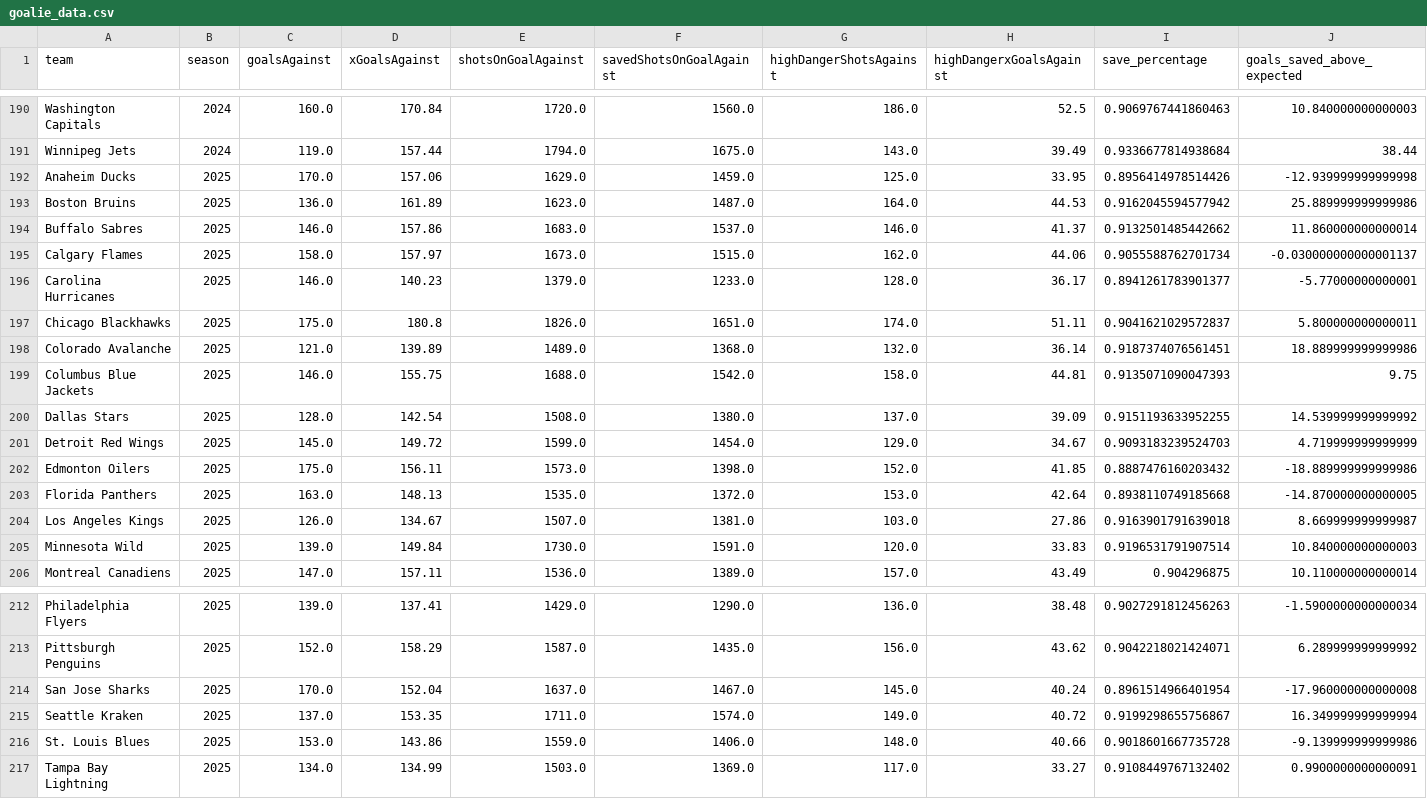
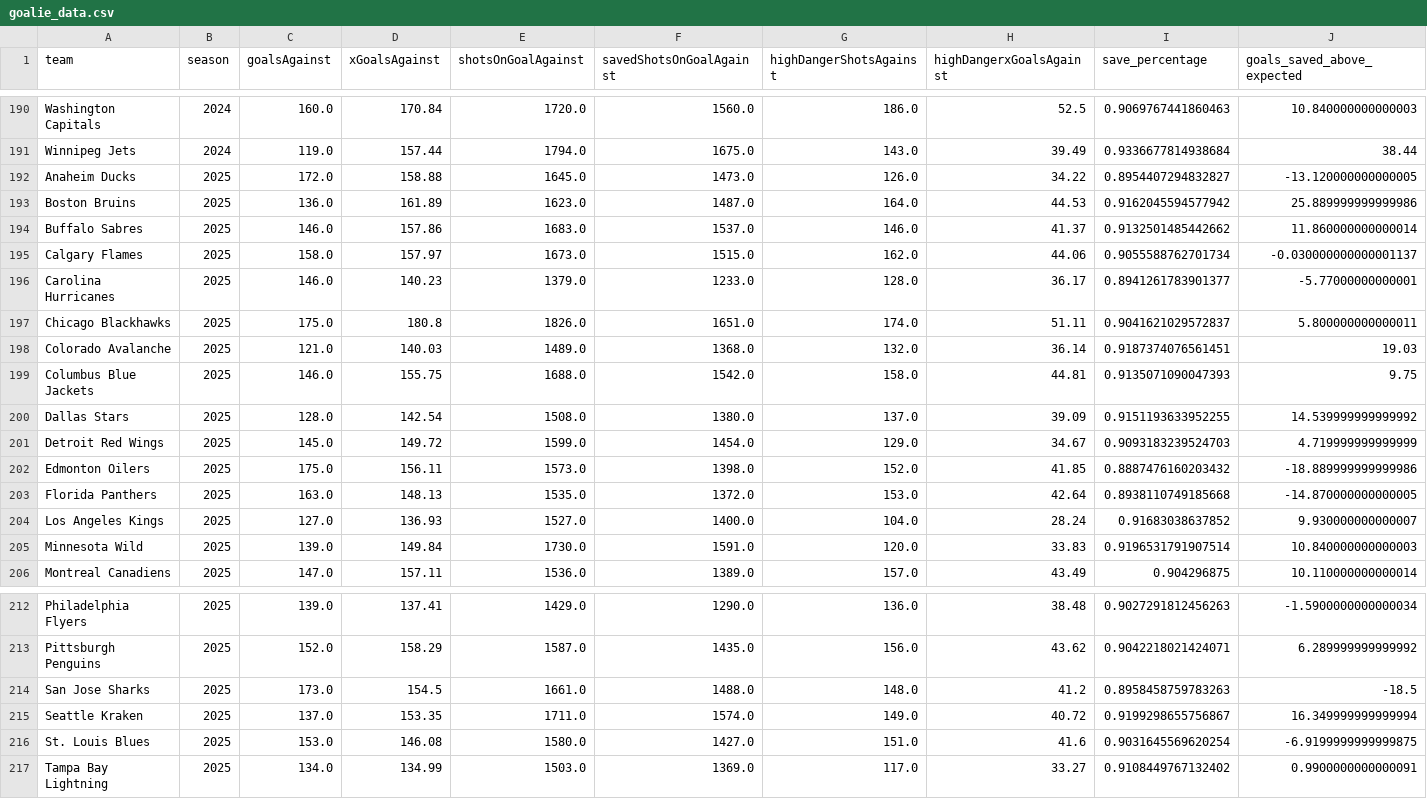
Before and after one commit to Jburn042/sens_analytics, a CSV file: data/goalie_data.csv, drawn as a sheet; only a part is shown, gaps mark what is left out.

```diff
--- a/data/goalie_data.csv
+++ b/data/goalie_data.csv
@@ -191,3 +191,3 @@ Washington Capitals,2024,160.0,170.84,1720.0,1560.0,186.0,52.5,0.906976744186046
 Winnipeg Jets,2024,119.0,157.44,1794.0,1675.0,143.0,39.49,0.9336677814938684,38.44
-Anaheim Ducks,2025,170.0,157.06,1629.0,1459.0,125.0,33.95,0.8956414978514426,-12.939999999999998
+Anaheim Ducks,2025,172.0,158.88,1645.0,1473.0,126.0,34.22,0.8954407294832827,-13.120000000000005
 Boston Bruins,2025,136.0,161.89,1623.0,1487.0,164.0,44.53,0.9162045594577942,25.889999999999986
@@ -197,3 +197,3 @@ Carolina Hurricanes,2025,146.0,140.23,1379.0,1233.0,128.0,36.17,0.89412617839013
 Chicago Blackhawks,2025,175.0,180.8,1826.0,1651.0,174.0,51.11,0.9041621029572837,5.800000000000011
-Colorado Avalanche,2025,121.0,139.89,1489.0,1368.0,132.0,36.14,0.9187374076561451,18.889999999999986
+Colorado Avalanche,2025,121.0,140.03,1489.0,1368.0,132.0,36.14,0.9187374076561451,19.03
 Columbus Blue Jackets,2025,146.0,155.75,1688.0,1542.0,158.0,44.81,0.9135071090047393,9.75
@@ -203,3 +203,3 @@ Edmonton Oilers,2025,175.0,156.11,1573.0,1398.0,152.0,41.85,0.8887476160203432,-
 Florida Panthers,2025,163.0,148.13,1535.0,1372.0,153.0,42.64,0.8938110749185668,-14.870000000000005
-Los Angeles Kings,2025,126.0,134.67,1507.0,1381.0,103.0,27.86,0.9163901791639018,8.669999999999987
+Los Angeles Kings,2025,127.0,136.93,1527.0,1400.0,104.0,28.24,0.91683038637852,9.930000000000007
 Minnesota Wild,2025,139.0,149.84,1730.0,1591.0,120.0,33.83,0.9196531791907514,10.840000000000003
@@ -213,5 +213,5 @@ Philadelphia Flyers,2025,139.0,137.41,1429.0,1290.0,136.0,38.48,0.90272918124562
 Pittsburgh Penguins,2025,152.0,158.29,1587.0,1435.0,156.0,43.62,0.9042218021424071,6.289999999999992
-San Jose Sharks,2025,170.0,152.04,1637.0,1467.0,145.0,40.24,0.8961514966401954,-17.960000000000008
+San Jose Sharks,2025,173.0,154.5,1661.0,1488.0,148.0,41.2,0.8958458759783263,-18.5
 Seattle Kraken,2025,137.0,153.35,1711.0,1574.0,149.0,40.72,0.9199298655756867,16.349999999999994
-St. Louis Blues,2025,153.0,143.86,1559.0,1406.0,148.0,40.66,0.9018601667735728,-9.139999999999986
+St. Louis Blues,2025,153.0,146.08,1580.0,1427.0,151.0,41.6,0.9031645569620254,-6.9199999999999875
 Tampa Bay Lightning,2025,134.0,134.99,1503.0,1369.0,117.0,33.27,0.9108449767132402,0.9900000000000091
```
Also changed, not shown: data/team_season_metrics.csv, 3 other files.
